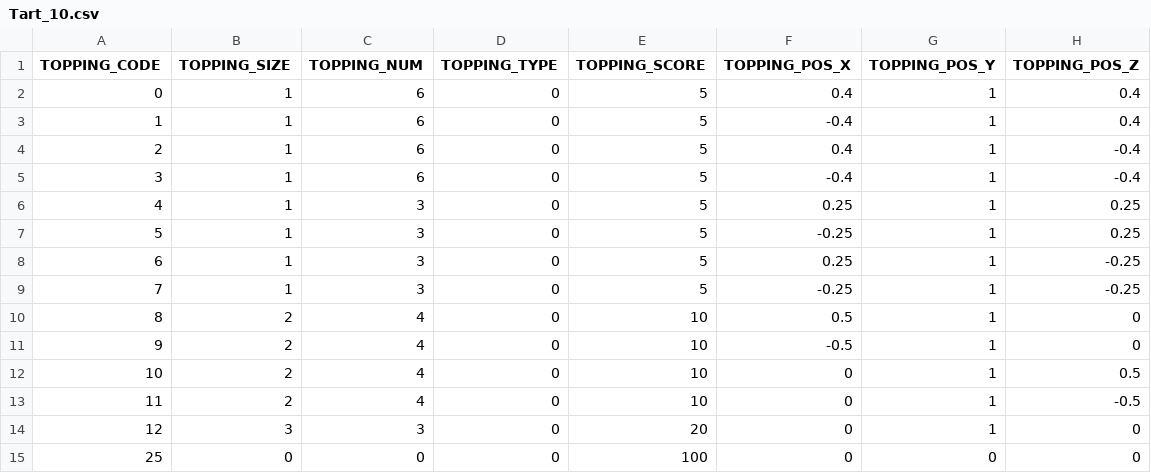
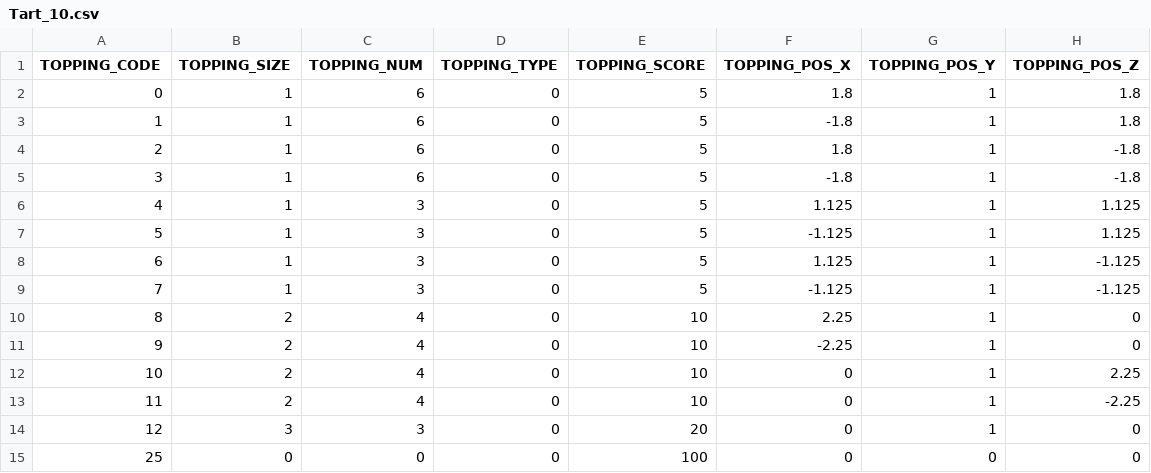
Before and after one commit to rkfkrhdu12/Proto10Team, a CSV file: Assets/11.Effects/Resources/TartDataFiles/Tart_10.csv, drawn as a sheet.

```diff
--- a/Assets/11.Effects/Resources/TartDataFiles/Tart_10.csv
+++ b/Assets/11.Effects/Resources/TartDataFiles/Tart_10.csv
@@ -1,14 +1,14 @@
 TOPPING_CODE,TOPPING_SIZE,TOPPING_NUM,TOPPING_TYPE,TOPPING_SCORE,TOPPING_POS_X,TOPPING_POS_Y,TOPPING_POS_Z
-0,1,6,0,5,0.4,1,0.4
-1,1,6,0,5,-0.4,1,0.4
-2,1,6,0,5,0.4,1,-0.4
-3,1,6,0,5,-0.4,1,-0.4
-4,1,3,0,5,0.25,1,0.25
-5,1,3,0,5,-0.25,1,0.25
-6,1,3,0,5,0.25,1,-0.25
-7,1,3,0,5,-0.25,1,-0.25
-8,2,4,0,10,0.5,1,0
-9,2,4,0,10,-0.5,1,0
-10,2,4,0,10,0,1,0.5
-11,2,4,0,10,0,1,-0.5
+0,1,6,0,5,1.8,1,1.8
+1,1,6,0,5,-1.8,1,1.8
+2,1,6,0,5,1.8,1,-1.8
+3,1,6,0,5,-1.8,1,-1.8
+4,1,3,0,5,1.125,1,1.125
+5,1,3,0,5,-1.125,1,1.125
+6,1,3,0,5,1.125,1,-1.125
+7,1,3,0,5,-1.125,1,-1.125
+8,2,4,0,10,2.25,1,0
+9,2,4,0,10,-2.25,1,0
+10,2,4,0,10,0,1,2.25
+11,2,4,0,10,0,1,-2.25
 12,3,3,0,20,0,1,0
```
Also changed, not shown: Assets/11.Effects/Resources/TartDataFiles/Tart_5.csv, Assets/11.Effects/Resources/TartDataFiles/Tart_7.csv, 7 other files.
